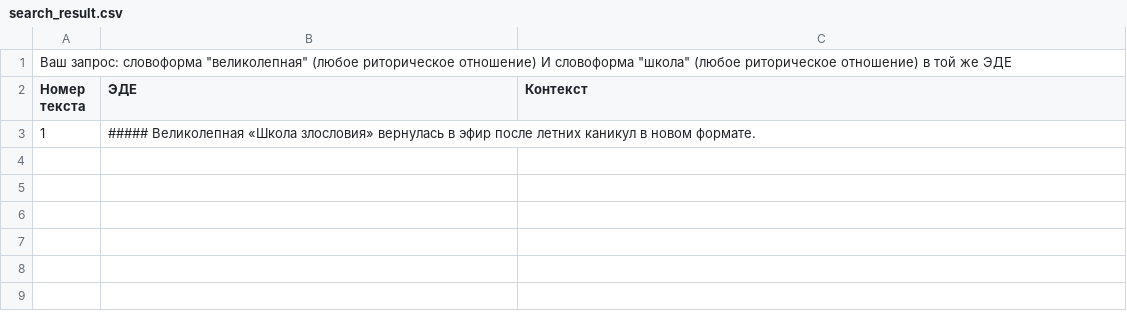
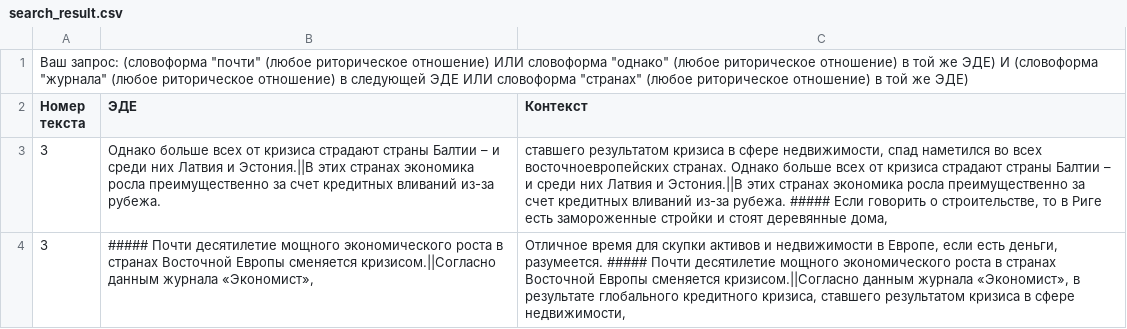
Before and after one commit to IraPS/Ru-RST-corpus, a CSV file: backend/static/search_result.csv, drawn as a sheet.

Commit message:
context for multi edu search

```diff
--- a/backend/static/search_result.csv
+++ b/backend/static/search_result.csv
@@ -1,3 +1,4 @@
-"Ваш запрос: словоформа ""великолепная"" (любое риторическое отношение) И словоформа ""школа"" (любое риторическое отношение) в той же ЭДЕ",,
+"Ваш запрос: (словоформа ""почти"" (любое риторическое отношение) ИЛИ словоформа ""однако"" (любое риторическое отношение) в той же ЭДЕ) И (словоформа ""журнала"" (любое риторическое отношение) в следующей ЭДЕ ИЛИ словоформа ""странах"" (любое риторическое отношение) в той же ЭДЕ)",,
 Номер текста,ЭДЕ,Контекст
-1,##### Великолепная «Школа злословия» вернулась в эфир после летних каникул в новом формате.,
+3,Однако больше всех от кризиса страдают страны Балтии – и среди них Латвия и Эстония.||В этих странах экономика росла преимущественно за счет кредитных вливаний из-за рубежа.,"ставшего результатом кризиса в сфере недвижимости, спад наметился во всех восточноевропейских странах. Однако больше всех от кризиса страдают страны Балтии – и среди них Латвия и Эстония.||В этих странах экономика росла преимущественно за счет кредитных вливаний из-за рубежа. ##### Если говорить о строительстве, то в Риге есть замороженные стройки и стоят деревянные дома, "
+3,"##### Почти десятилетие мощного экономического роста в странах Восточной Европы сменяется кризисом.||Согласно данным журнала «Экономист»,","Отличное время для скупки активов и недвижимости в Европе, если есть деньги, разумеется. ##### Почти десятилетие мощного экономического роста в странах Восточной Европы сменяется кризисом.||Согласно данным журнала «Экономист», в результате глобального кредитного кризиса, ставшего результатом кризиса в сфере недвижимости, "
```
Also changed, not shown: 9 other files.
